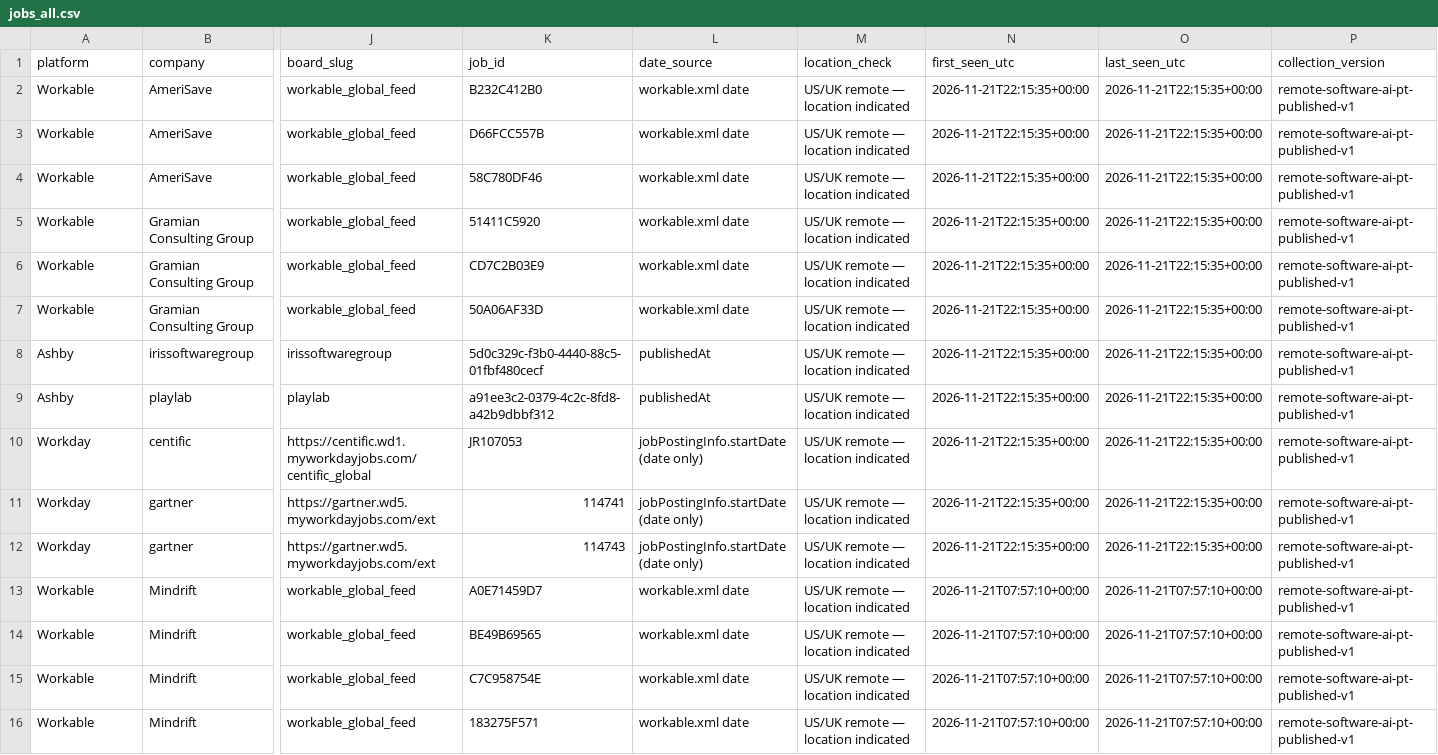
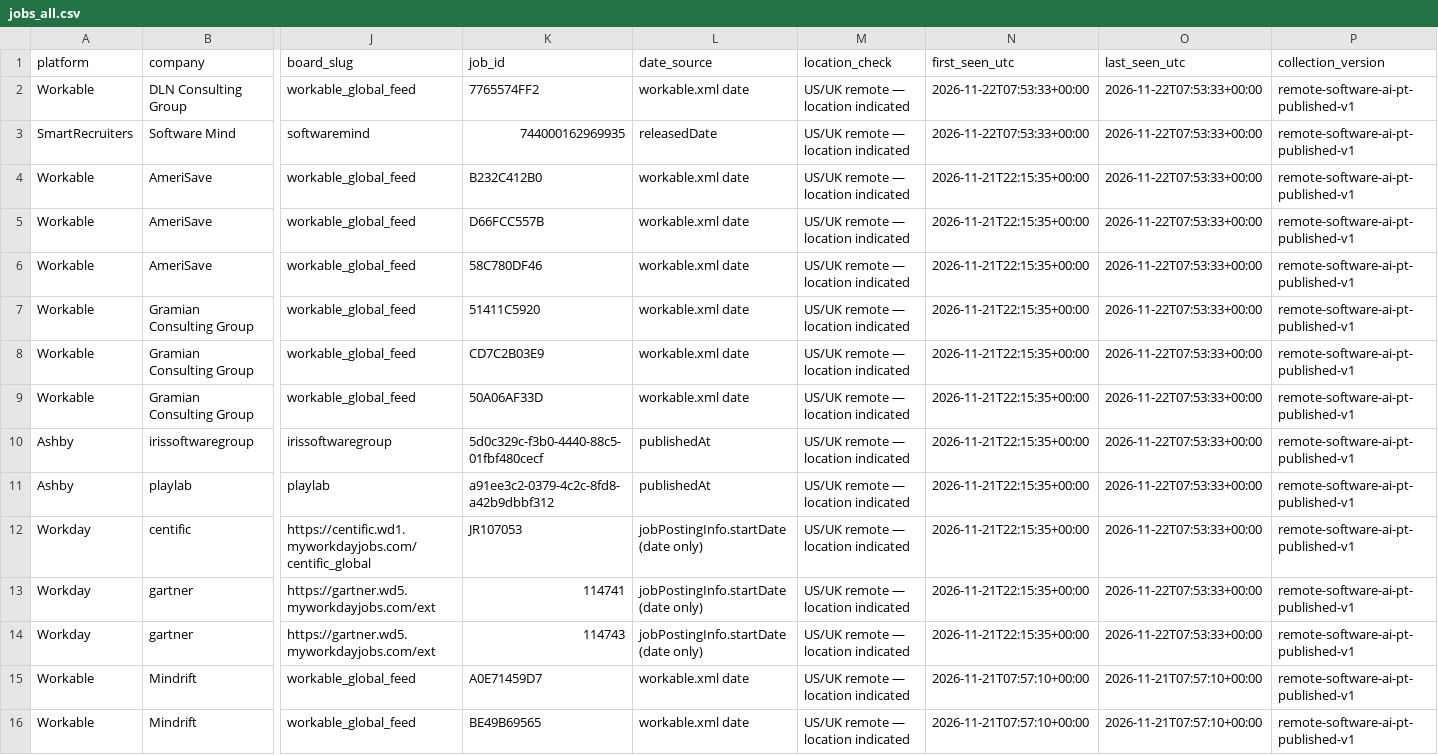
Before and after one commit to eldorado9817/remote-job-collector, a CSV file: jobs_all.csv, drawn as a sheet; only a part is shown, gaps mark what is left out; the shorter side is filled out with more unchanged rows; addresses are those after the commit; rows hold the shown columns only; the diff names each change by its address in the sheet, - before the commit and + after, or states it on an @@ line.

```diff
--- a/jobs_all.csv
+++ b/jobs_all.csv
+row 2: Workable | DLN Consulting Group | workable_global_feed | 7765574FF2 | workable.xml date | US/UK remote — location indicated | 2026-11-22T07:53:33+00:00 | 2026-11-22T07:53:33+00:00 | remote-software-ai-pt-published-v1
+row 3: SmartRecruiters | Software Mind | softwaremind | 744000162969935 | releasedDate | US/UK remote — location indicated | 2026-11-22T07:53:33+00:00 | 2026-11-22T07:53:33+00:00 | remote-software-ai-pt-published-v1
-O4:O14 (last_seen_utc): 2026-11-21T22:15:35+00:00
+O4:O14 (last_seen_utc): 2026-11-22T07:53:33+00:00
```
